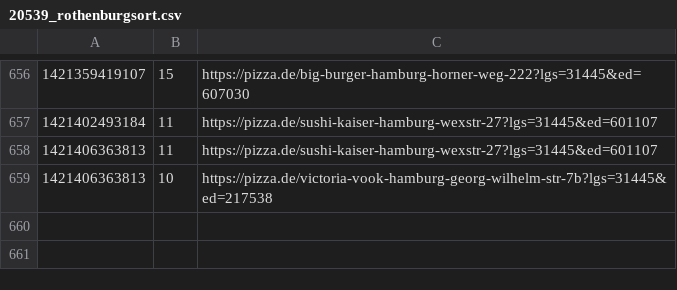
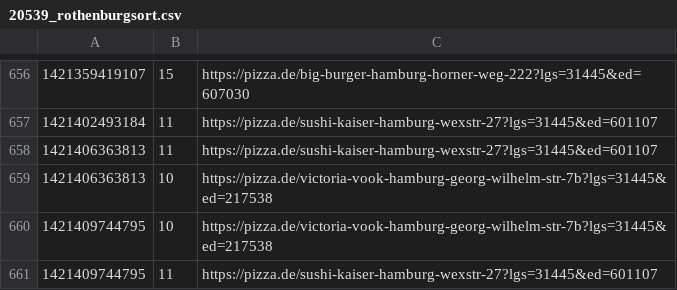
Before and after one commit to pizzadealer/pizzadealer.github.io, a CSV file: data/20539_rothenburgsort.csv, drawn as a sheet; only a part is shown, gaps mark what is left out; the diff names each change by its address in the sheet, - before the commit and + after, or states it on an @@ line.

```diff
--- a/data/20539_rothenburgsort.csv
+++ b/data/20539_rothenburgsort.csv
+row 660: 1421409744795 | 10 | https://pizza.de/victoria-vook-hamburg-georg-wilhelm-str-7b?lgs=31445&ed=217538
+row 661: 1421409744795 | 11 | https://pizza.de/sushi-kaiser-hamburg-wexstr-27?lgs=31445&ed=601107
```
Also changed, not shown: data/20355_st_pauli.csv, 1 other file.
